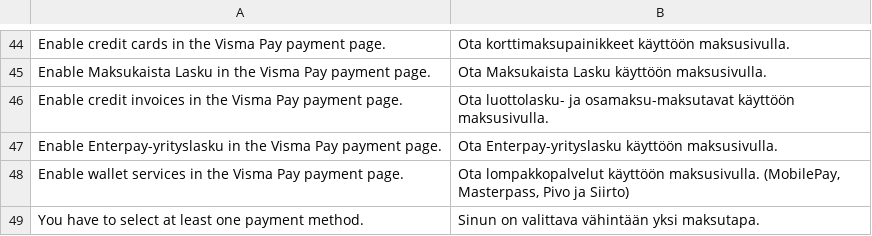
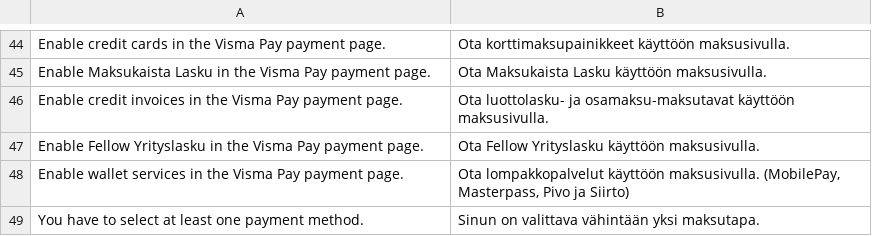
Before and after one commit to Paybyway/visma-pay-magento2, a CSV file: app/Code/Visma/VismaPay/i18n/fi_FI.csv, drawn as a sheet; only a part is shown, gaps mark what is left out.

Commit message:
Version 1.0.1: Added Fellow Lasku and rebranded Enterpay as Fellow

```diff
--- a/app/Code/Visma/VismaPay/i18n/fi_FI.csv
+++ b/app/Code/Visma/VismaPay/i18n/fi_FI.csv
@@ -46,3 +46,3 @@
 "Enable credit invoices in the Visma Pay payment page.", "Ota luottolasku- ja osamaksu-maksutavat käyttöön maksusivulla."
-"Enable Enterpay-yrityslasku in the Visma Pay payment page.", "Ota Enterpay-yrityslasku käyttöön maksusivulla."
+"Enable Fellow Yrityslasku in the Visma Pay payment page.", "Ota Fellow Yrityslasku käyttöön maksusivulla."
 "Enable wallet services in the Visma Pay payment page.", "Ota lompakkopalvelut käyttöön maksusivulla. (MobilePay, Masterpass, Pivo ja Siirto)"
```
Also changed, not shown: 10 other files.
